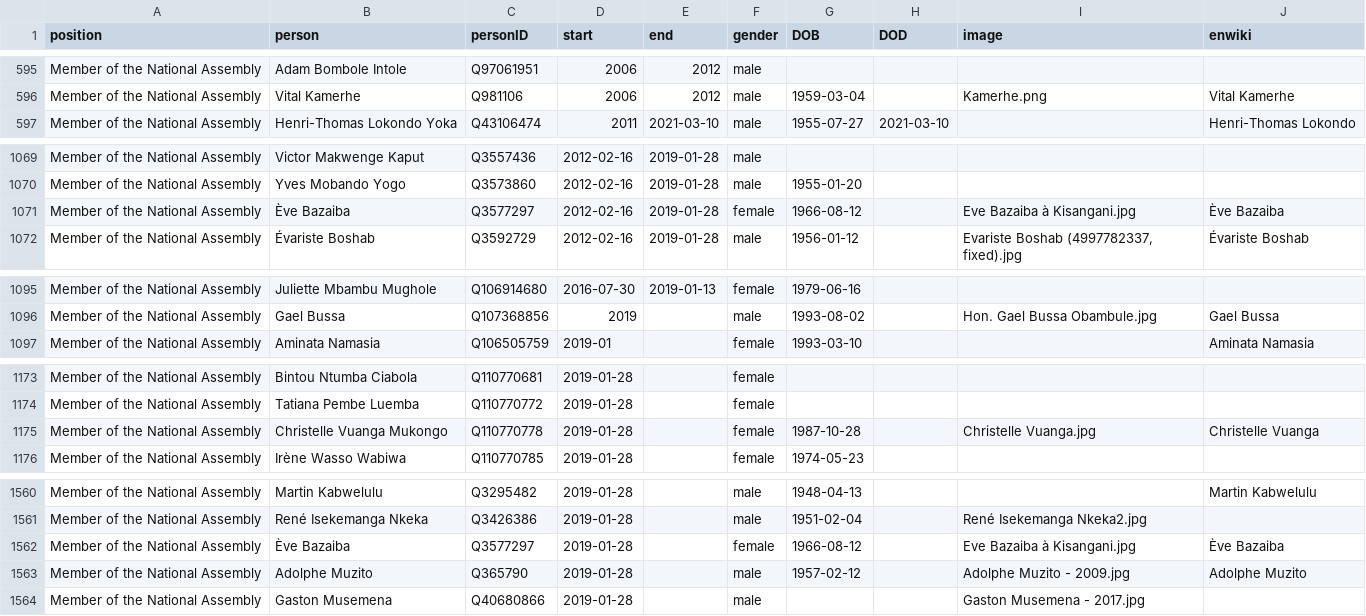
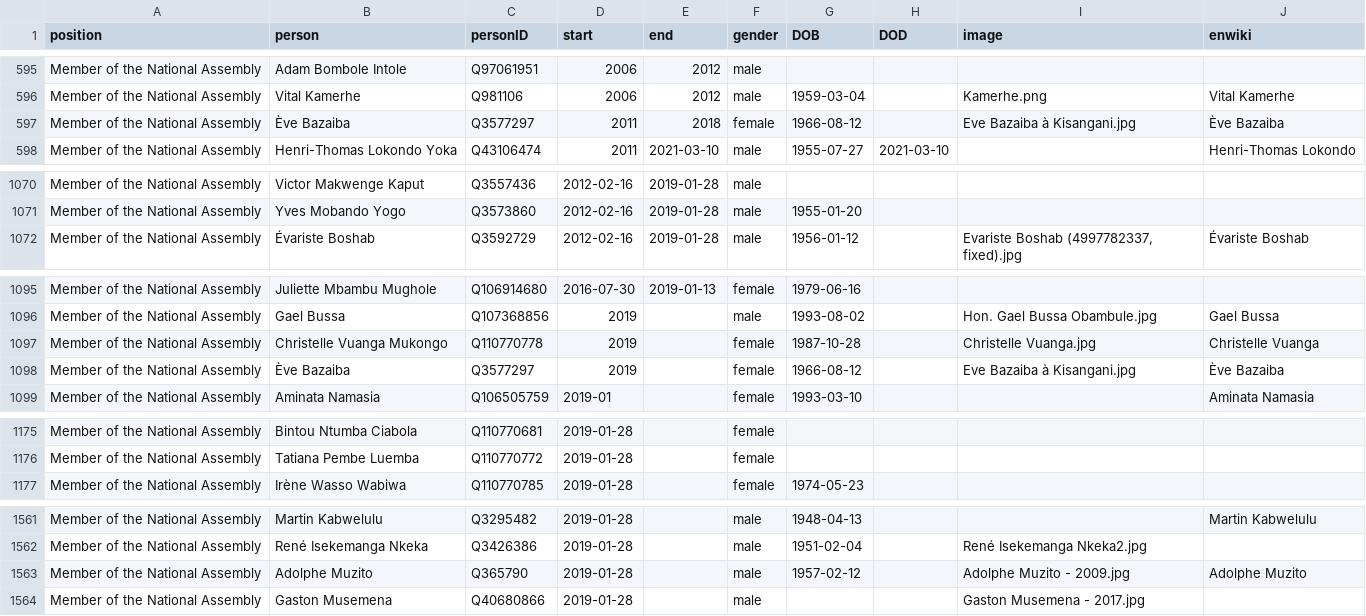
Before and after one commit to every-politician-scrapers/congo-kinshasa-ministers, a CSV file: html/legislators.csv, drawn as a sheet; only a part is shown, gaps mark what is left out; the diff covers the shown part only.

Commit message:
PCB update

```diff
--- a/html/legislators.csv
+++ b/html/legislators.csv
@@ -596,2 +596,3 @@ Member of the National Assembly,Adam Bombole Intole,Q97061951,2006,2012,male,,,,
 Member of the National Assembly,Vital Kamerhe,Q981106,2006,2012,male,1959-03-04,,Kamerhe.png,Vital Kamerhe
+Member of the National Assembly,Ève Bazaiba,Q3577297,2011,2018,female,1966-08-12,,Eve Bazaiba à Kisangani.jpg,Ève Bazaiba
 Member of the National Assembly,Henri-Thomas Lokondo Yoka,Q43106474,2011,2021-03-10,male,1955-07-27,2021-03-10,,Henri-Thomas Lokondo
@@ -1070,3 +1071,2 @@ Member of the National Assembly,Victor Makwenge Kaput,Q3557436,2012-02-16,2019-0
 Member of the National Assembly,Yves Mobando Yogo,Q3573860,2012-02-16,2019-01-28,male,1955-01-20,,,
-Member of the National Assembly,Ève Bazaiba,Q3577297,2012-02-16,2019-01-28,female,1966-08-12,,Eve Bazaiba à Kisangani.jpg,Ève Bazaiba
 Member of the National Assembly,Évariste Boshab,Q3592729,2012-02-16,2019-01-28,male,1956-01-12,,"Evariste Boshab (4997782337, fixed).jpg",Évariste Boshab
@@ -1096,2 +1096,4 @@ Member of the National Assembly,Juliette Mbambu Mughole,Q106914680,2016-07-30,20
 Member of the National Assembly,Gael Bussa,Q107368856,2019,,male,1993-08-02,,Hon. Gael Bussa Obambule.jpg,Gael Bussa
+Member of the National Assembly,Christelle Vuanga Mukongo,Q110770778,2019,,female,1987-10-28,,Christelle Vuanga.jpg,Christelle Vuanga
+Member of the National Assembly,Ève Bazaiba,Q3577297,2019,,female,1966-08-12,,Eve Bazaiba à Kisangani.jpg,Ève Bazaiba
 Member of the National Assembly,Aminata Namasia,Q106505759,2019-01,,female,1993-03-10,,,Aminata Namasia
@@ -1174,3 +1176,2 @@ Member of the National Assembly,Bintou Ntumba Ciabola,Q110770681,2019-01-28,,fem
 Member of the National Assembly,Tatiana Pembe Luemba,Q110770772,2019-01-28,,female,,,,
-Member of the National Assembly,Christelle Vuanga Mukongo,Q110770778,2019-01-28,,female,1987-10-28,,Christelle Vuanga.jpg,Christelle Vuanga
 Member of the National Assembly,Irène Wasso Wabiwa,Q110770785,2019-01-28,,female,1974-05-23,,,
@@ -1561,3 +1562,2 @@ Member of the National Assembly,Martin Kabwelulu,Q3295482,2019-01-28,,male,1948-
 Member of the National Assembly,René Isekemanga Nkeka,Q3426386,2019-01-28,,male,1951-02-04,,René Isekemanga Nkeka2.jpg,
-Member of the National Assembly,Ève Bazaiba,Q3577297,2019-01-28,,female,1966-08-12,,Eve Bazaiba à Kisangani.jpg,Ève Bazaiba
 Member of the National Assembly,Adolphe Muzito,Q365790,2019-01-28,,male,1957-02-12,,Adolphe Muzito - 2009.jpg,Adolphe Muzito
```
Also changed, not shown: 1 added row and 1 removed row elsewhere in this file.
